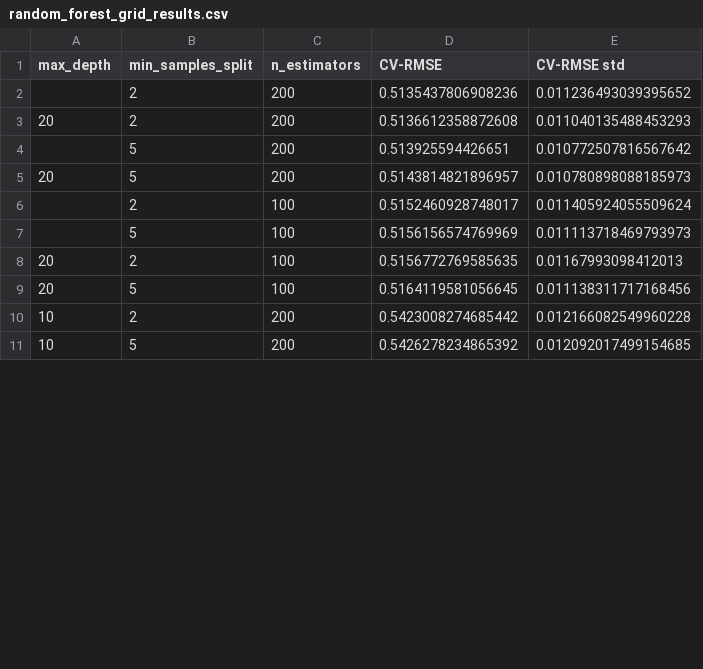
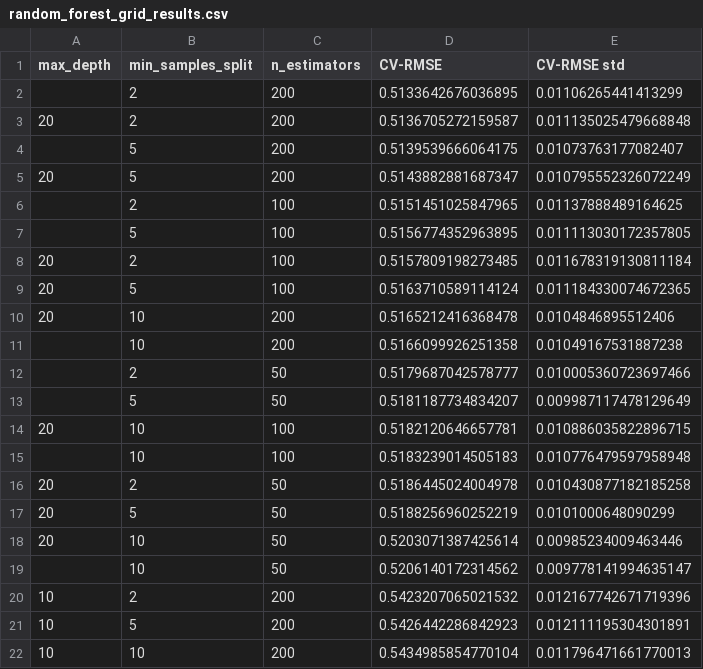
Before and after one commit to zleo2404/EARINLABS-Group16, a CSV file: EARIN_LAB4/Models/Model 2/random_forest_grid_results.csv, drawn as a sheet; only a part is shown; the diff covers the shown part only.

```diff
--- a/EARIN_LAB4/Models/Model 2/random_forest_grid_results.csv
+++ b/EARIN_LAB4/Models/Model 2/random_forest_grid_results.csv
@@ -1,11 +1,22 @@
 max_depth,min_samples_split,n_estimators,CV-RMSE,CV-RMSE std
-,2,200,0.5135437806908236,0.011236493039395652
-20,2,200,0.5136612358872608,0.011040135488453293
-,5,200,0.513925594426651,0.010772507816567642
-20,5,200,0.5143814821896957,0.010780898088185973
-,2,100,0.5152460928748017,0.011405924055509624
-,5,100,0.5156156574769969,0.011113718469793973
-20,2,100,0.5156772769585635,0.01167993098412013
-20,5,100,0.5164119581056645,0.011138311717168456
-10,2,200,0.5423008274685442,0.012166082549960228
-10,5,200,0.5426278234865392,0.012092017499154685
+,2,200,0.5133642676036895,0.01106265441413299
+20,2,200,0.5136705272159587,0.011135025479668848
+,5,200,0.5139539666064175,0.01073763177082407
+20,5,200,0.5143882881687347,0.010795552326072249
+,2,100,0.5151451025847965,0.01137888489164625
+,5,100,0.5156774352963895,0.011113030172357805
+20,2,100,0.5157809198273485,0.011678319130811184
+20,5,100,0.5163710589114124,0.011184330074672365
+20,10,200,0.5165212416368478,0.0104846895512406
+,10,200,0.5166099926251358,0.01049167531887238
+,2,50,0.5179687042578777,0.010005360723697466
+,5,50,0.5181187734834207,0.009987117478129649
+20,10,100,0.5182120646657781,0.010886035822896715
+,10,100,0.5183239014505183,0.010776479597958948
+20,2,50,0.5186445024004978,0.010430877182185258
+20,5,50,0.5188256960252219,0.0101000648090299
+20,10,50,0.5203071387425614,0.00985234009463446
+,10,50,0.5206140172314562,0.009778141994635147
+10,2,200,0.5423207065021532,0.012167742671719396
+10,5,200,0.5426442286842923,0.012111195304301891
+10,10,200,0.5434985854770104,0.011796471661770013
```
Also changed, not shown: 4 added rows and 4 edited cells elsewhere in this file, EARIN_LAB4/Models/Model 1/ridge_grid_results.csv, EARIN_LAB4/Results/feature_correlation_matrix.csv, 15 other files.
